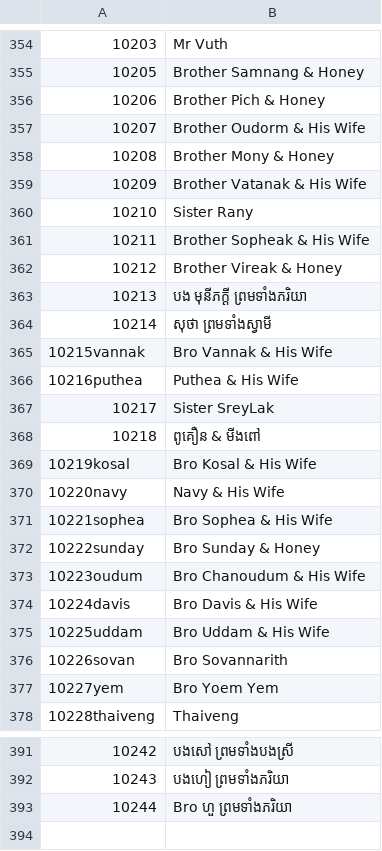
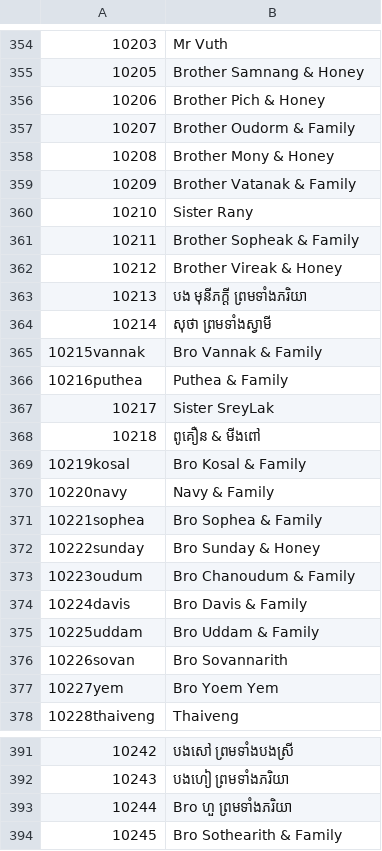
Before and after one commit to saly-app/saly-app.github.io, a CSV file: apps/saly/guests.csv, drawn as a sheet; only a part is shown, gaps mark what is left out.

Commit message:
update new list34

```diff
--- a/apps/saly/guests.csv
+++ b/apps/saly/guests.csv
@@ -356,7 +356,7 @@
 10206,Brother  Pich & Honey
-10207,Brother Oudorm & His Wife
+10207,Brother Oudorm & Family
 10208,Brother Mony & Honey
-10209,Brother Vatanak & His Wife
+10209,Brother Vatanak & Family
 10210,Sister Rany
-10211,Brother Sopheak & His Wife
+10211,Brother Sopheak & Family
 10212,Brother Vireak  & Honey
@@ -364,13 +364,13 @@
 10214,សុថា ព្រមទាំងស្វាមី
-10215vannak,Bro Vannak & His Wife
-10216puthea,Puthea  & His Wife
+10215vannak,Bro Vannak & Family
+10216puthea,Puthea  & Family
 10217,Sister SreyLak
 10218,ពូគឿន  & មីងពៅ
-10219kosal,Bro Kosal & His Wife
-10220navy,Navy &  His Wife
-10221sophea,Bro Sophea &  His Wife
+10219kosal,Bro Kosal & Family
+10220navy,Navy &  Family
+10221sophea,Bro Sophea &  Family
 10222sunday,Bro Sunday &  Honey
-10223oudum,Bro Chanoudum & His Wife
-10224davis,Bro Davis &  His Wife
-10225uddam,Bro Uddam & His Wife
+10223oudum,Bro Chanoudum & Family
+10224davis,Bro Davis &  Family
+10225uddam,Bro Uddam & Family
 10226sovan,Bro Sovannarith
@@ -393 +393,2 @@
 10244,Bro ហួ ព្រមទាំងភរិយា
+10245,Bro Sothearith & Family
```
